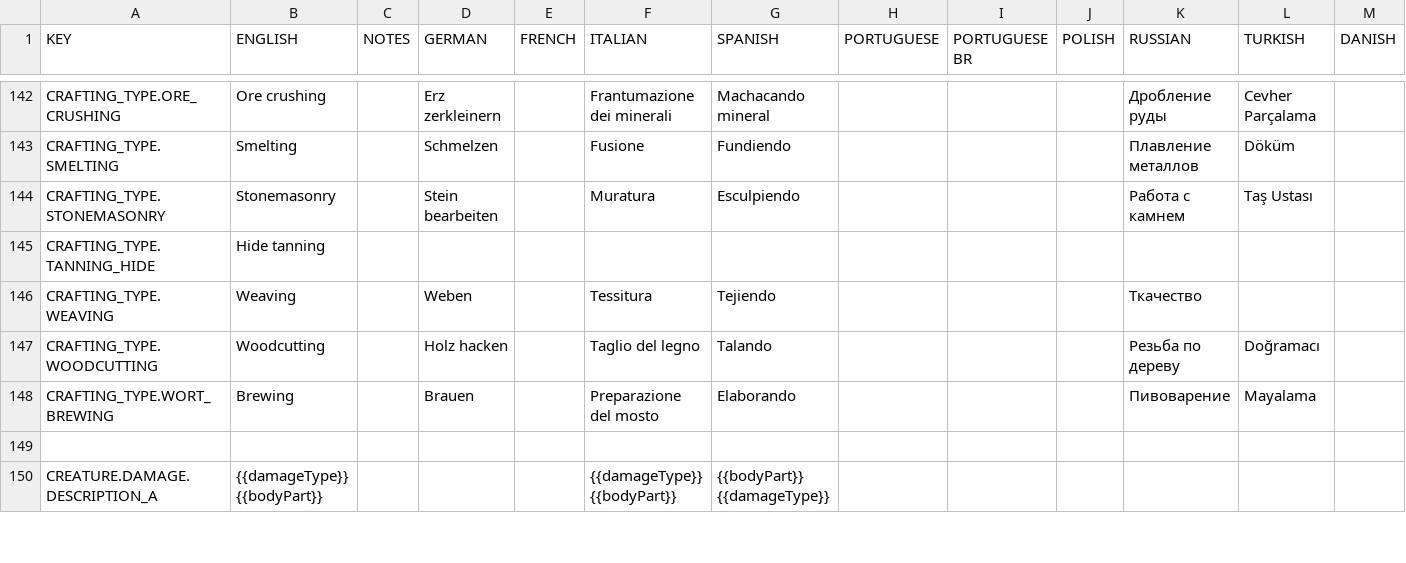
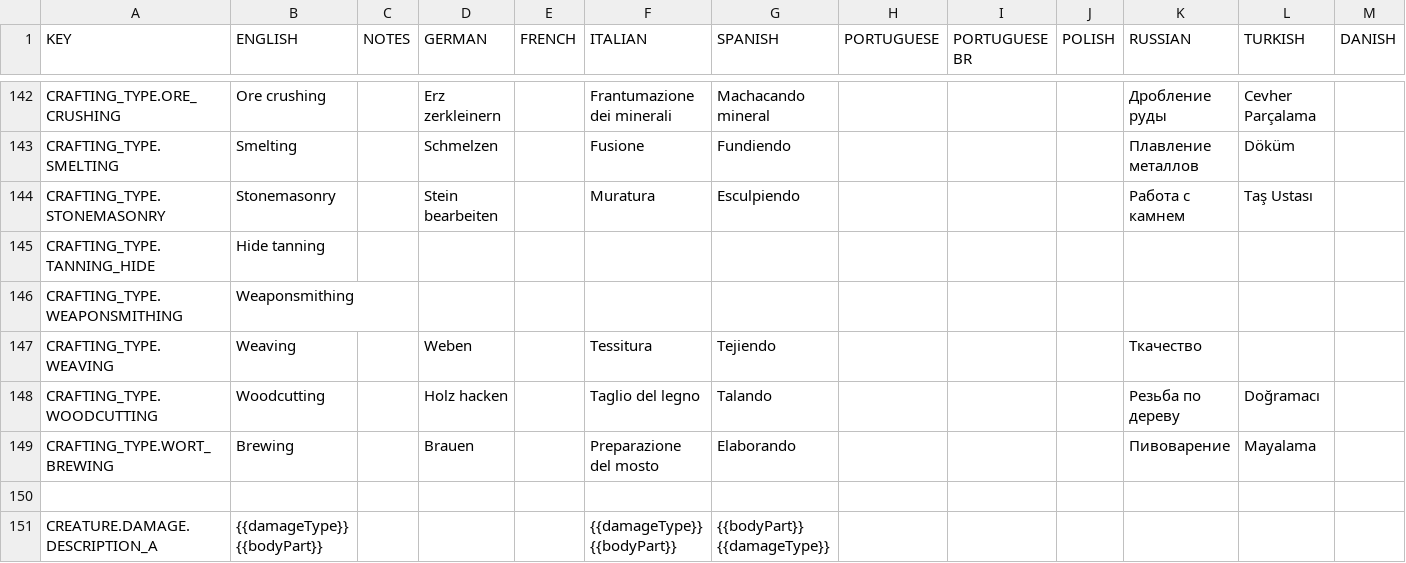
Before and after one commit to rossturner/mountaincore, a CSV file: core/assets/translations/collated.csv, drawn as a sheet; only a part is shown, gaps mark what is left out; rows hold the shown columns only; the diff names each change by its address in the sheet, - before the commit and + after, or states it on an @@ line.

Commit message:
#272 Split forge to weapon smithing forge and blacksmithing

```diff
--- a/core/assets/translations/collated.csv
+++ b/core/assets/translations/collated.csv
+row 146: CRAFTING_TYPE.WEAPONSMITHING | Weaponsmithing
```
Also changed, not shown: core/mods/base/translations/translations.csv, 27 other files.
